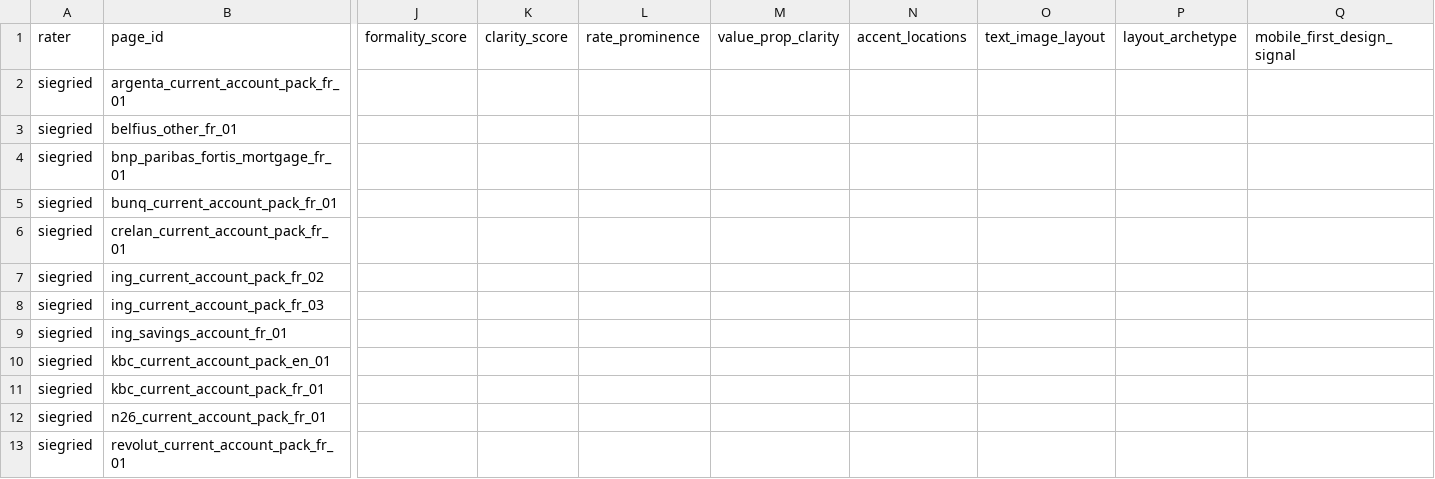
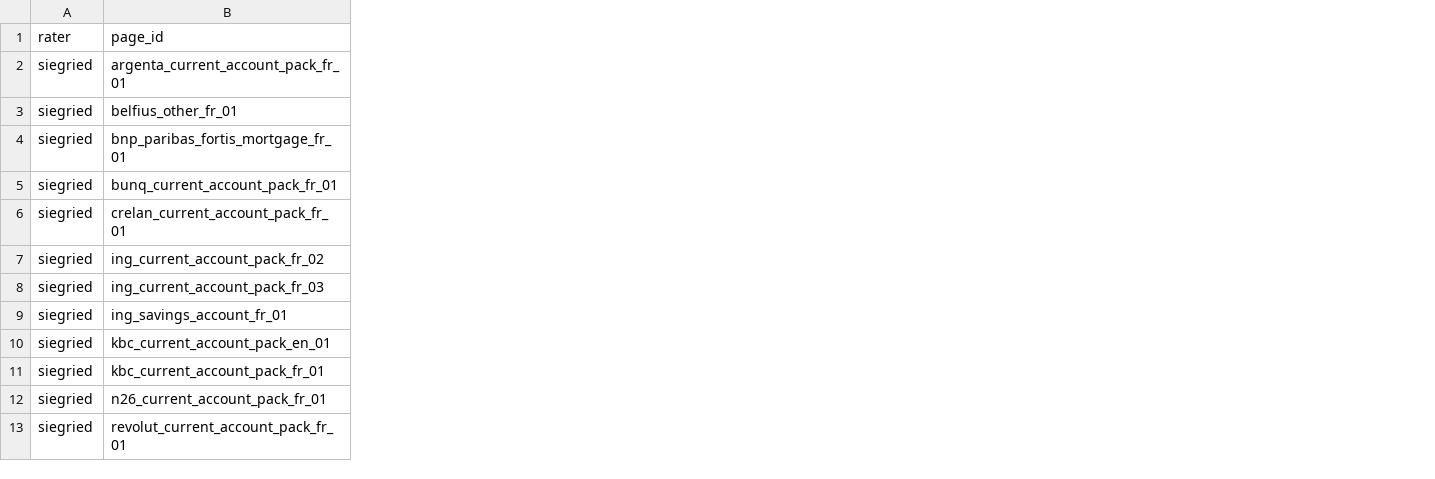
Before and after one commit to Siegried81/ing-usecase, a CSV file: data/rubric/siegried_scores.csv, drawn as a sheet; only a part is shown, gaps mark what is left out; removed rows and columns are numbered as before the commit, all else as after; the diff covers the shown part only; the diff names each change by its address in the sheet, - before the commit and + after, or states it on an @@ line.

Commit message:
fix: enforce within_language comparability gate, audit follow-ups

```diff
--- a/data/rubric/siegried_scores.csv
+++ b/data/rubric/siegried_scores.csv
-column J (formality_score), empty
-column K (clarity_score), empty
-column L (rate_prominence), empty
-column M (value_prop_clarity), empty
-column N (accent_locations), empty
-column O (text_image_layout), empty
-column P (layout_archetype), empty
-column Q (mobile_first_design_signal), empty
```
Also changed, not shown: 14 added columns, 5 removed columns and 1 edited cell elsewhere in this file, 20 other files.
